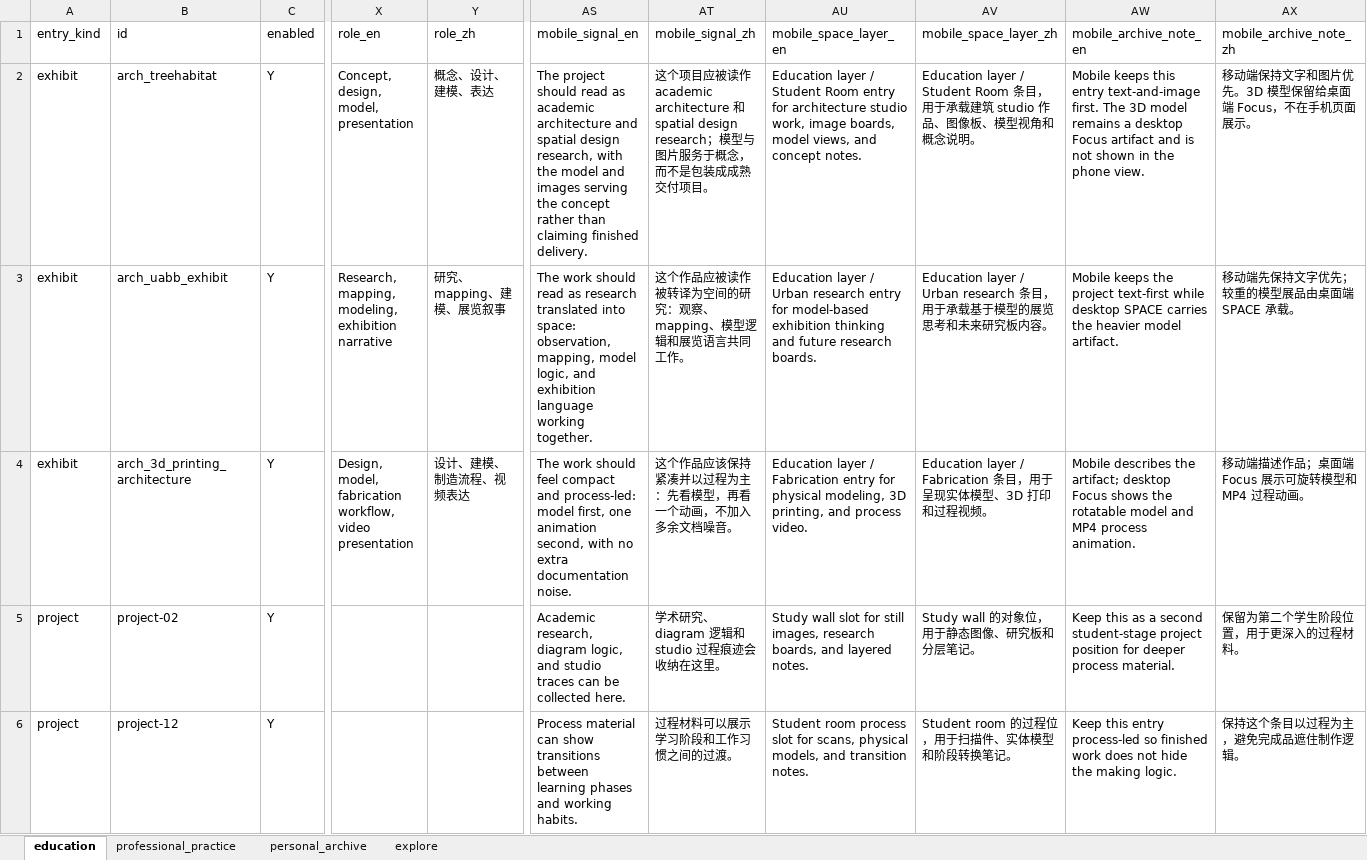
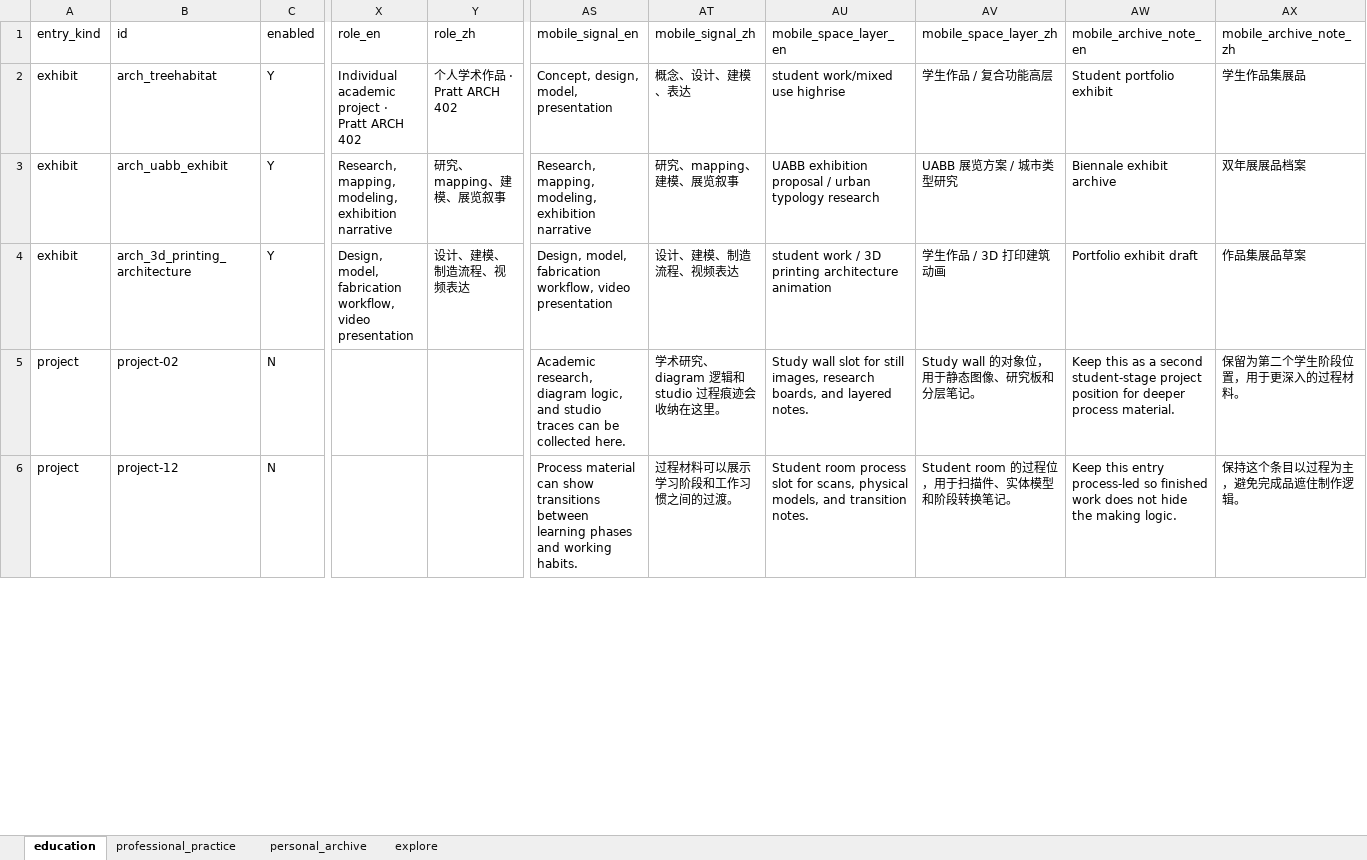
Before and after one commit to LizzardKevin/lizzardkevin-space, an Excel workbook: docs/assets/space-exhibit-index.xlsx, sheet education, drawn as a sheet; only a part is shown, gaps mark what is left out; values as stored, in another font and other column widths than the file's, no borders; the diff covers the shown part only; the diff names each change by its address in the sheet, - before the commit and + after, or states it on an @@ line.

Commit message:
content: ground profile and academic studies in reviewed PDF sources

```diff
--- a/docs/assets/space-exhibit-index.xlsx (sheet education)
+++ b/docs/assets/space-exhibit-index.xlsx (sheet education)
-X2 (role_en): Concept, design, model, presentation
+X2 (role_en): Individual academic project · Pratt ARCH 402
-Y2 (role_zh): 概念、设计、建模、表达
+Y2 (role_zh): 个人学术作品 · Pratt ARCH 402
-AS2 (mobile_signal_en): The project should read as academic architecture and spatial design research, with the model and images serving the concept rather than claiming finished delivery.
+AS2 (mobile_signal_en): Concept, design, model, presentation
-AT2 (mobile_signal_zh): 这个项目应被读作 academic architecture 和 spatial design research；模型与图片服务于概念，而不是包装成成熟交付项目。
+AT2 (mobile_signal_zh): 概念、设计、建模、表达
-AU2 (mobile_space_layer_en): Education layer / Student Room entry for architecture studio work, image boards, model views, and concept notes.
+AU2 (mobile_space_layer_en): student work/mixed use highrise
-AV2 (mobile_space_layer_zh): Education layer / Student Room 条目，用于承载建筑 studio 作品、图像板、模型视角和概念说明。
+AV2 (mobile_space_layer_zh): 学生作品 / 复合功能高层
-AW2 (mobile_archive_note_en): Mobile keeps this entry text-and-image first. The 3D model remains a desktop Focus artifact and is not shown in the phone view.
+AW2 (mobile_archive_note_en): Student portfolio exhibit
-AX2 (mobile_archive_note_zh): 移动端保持文字和图片优先。3D 模型保留给桌面端 Focus，不在手机页面展示。
+AX2 (mobile_archive_note_zh): 学生作品集展品
-AS3 (mobile_signal_en): The work should read as research translated into space: observation, mapping, model logic, and exhibition language working together.
+AS3 (mobile_signal_en): Research, mapping, modeling, exhibition narrative
-AT3 (mobile_signal_zh): 这个作品应被读作被转译为空间的研究：观察、mapping、模型逻辑和展览语言共同工作。
+AT3 (mobile_signal_zh): 研究、mapping、建模、展览叙事
-AU3 (mobile_space_layer_en): Education layer / Urban research entry for model-based exhibition thinking and future research boards.
+AU3 (mobile_space_layer_en): UABB exhibition proposal / urban typology research
-AV3 (mobile_space_layer_zh): Education layer / Urban research 条目，用于承载基于模型的展览思考和未来研究板内容。
+AV3 (mobile_space_layer_zh): UABB 展览方案 / 城市类型研究
-AW3 (mobile_archive_note_en): Mobile keeps the project text-first while desktop SPACE carries the heavier model artifact.
+AW3 (mobile_archive_note_en): Biennale exhibit archive
-AX3 (mobile_archive_note_zh): 移动端先保持文字优先；较重的模型展品由桌面端 SPACE 承载。
+AX3 (mobile_archive_note_zh): 双年展展品档案
-AS4 (mobile_signal_en): The work should feel compact and process-led: model first, one animation second, with no extra documentation noise.
+AS4 (mobile_signal_en): Design, model, fabrication workflow, video presentation
-AT4 (mobile_signal_zh): 这个作品应该保持紧凑并以过程为主：先看模型，再看一个动画，不加入多余文档噪音。
+AT4 (mobile_signal_zh): 设计、建模、制造流程、视频表达
-AU4 (mobile_space_layer_en): Education layer / Fabrication entry for physical modeling, 3D printing, and process video.
+AU4 (mobile_space_layer_en): student work / 3D printing architecture animation
-AV4 (mobile_space_layer_zh): Education layer / Fabrication 条目，用于呈现实体模型、3D 打印和过程视频。
+AV4 (mobile_space_layer_zh): 学生作品 / 3D 打印建筑动画
-AW4 (mobile_archive_note_en): Mobile describes the artifact; desktop Focus shows the rotatable model and MP4 process animation.
+AW4 (mobile_archive_note_en): Portfolio exhibit draft
-AX4 (mobile_archive_note_zh): 移动端描述作品；桌面端 Focus 展示可旋转模型和 MP4 过程动画。
+AX4 (mobile_archive_note_zh): 作品集展品草案
-C5:C6 (enabled): Y
+C5:C6 (enabled): N
```
Also changed, not shown: 6 added rows and 19 edited cells elsewhere in this sheet, sheet personal_archive, sheet explore, sheet professional_practice, 11 other files.
